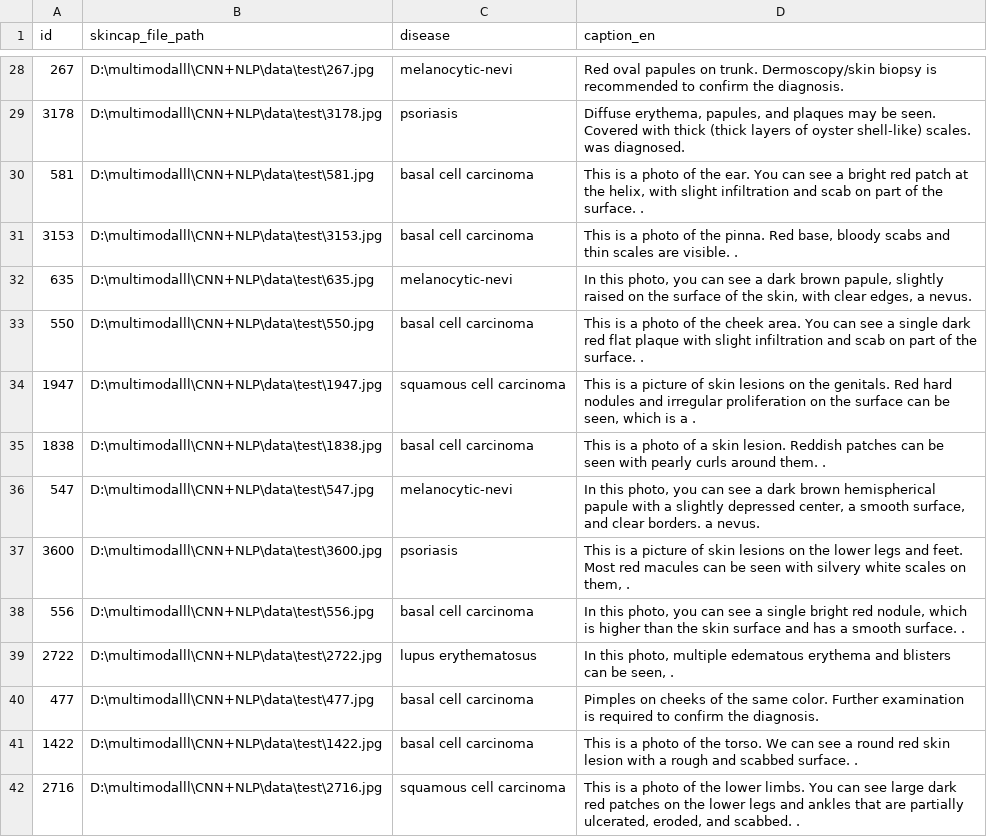
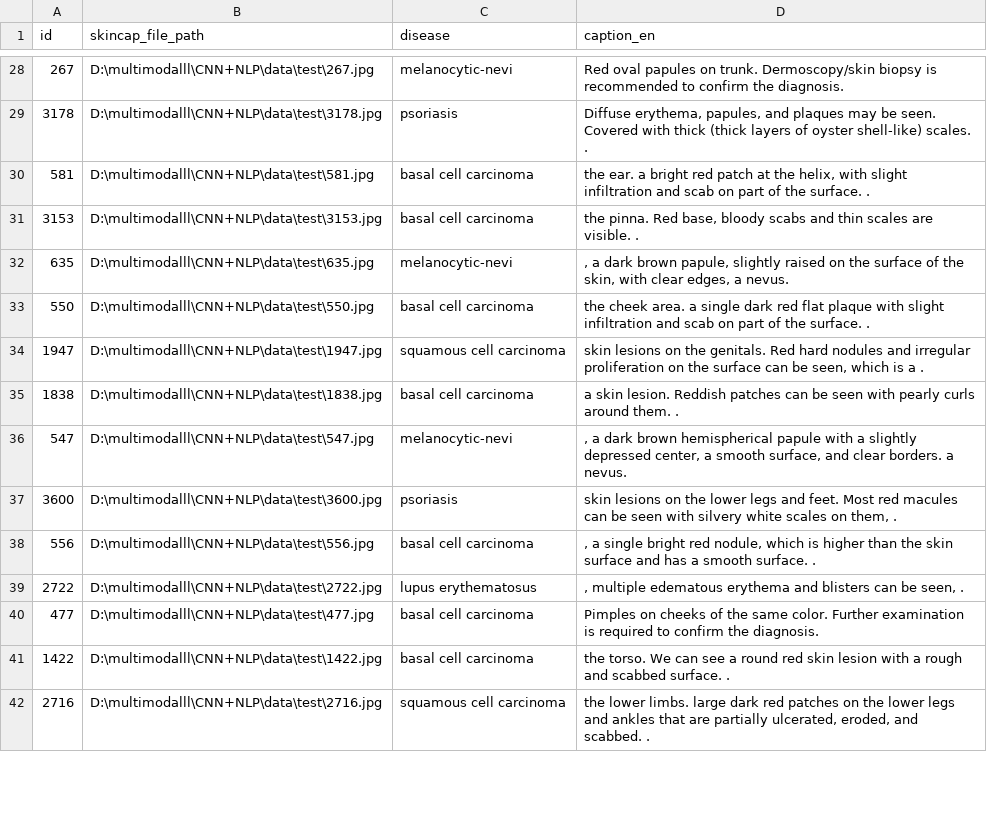
Before and after one commit to oriqqqqqqat/AI-model-CNN-NLPver2, a CSV file: test.csv, drawn as a sheet; only a part is shown, gaps mark what is left out; the diff covers the shown part only.

```diff
--- a/test.csv
+++ b/test.csv
@@ -28,15 +28,15 @@ id,skincap_file_path,disease,caption_en
 267,D:\multimodalll\CNN+NLP\data\test\267.jpg,melanocytic-nevi,Red oval papules on trunk. Dermoscopy/skin biopsy is recommended to confirm the diagnosis.
-3178,D:\multimodalll\CNN+NLP\data\test\3178.jpg,psoriasis,"Diffuse erythema, papules, and plaques may be seen. Covered with thick (thick layers of oyster shell-like) scales.  was diagnosed."
-581,D:\multimodalll\CNN+NLP\data\test\581.jpg,basal cell carcinoma,"This is a photo of the ear. You can see a bright red patch at the helix, with slight infiltration and scab on part of the surface.  ."
-3153,D:\multimodalll\CNN+NLP\data\test\3153.jpg,basal cell carcinoma,"This is a photo of the pinna. Red base, bloody scabs and thin scales are visible.  ."
-635,D:\multimodalll\CNN+NLP\data\test\635.jpg,melanocytic-nevi,"In this photo, you can see a dark brown papule, slightly raised on the surface of the skin, with clear edges,  a  nevus."
-550,D:\multimodalll\CNN+NLP\data\test\550.jpg,basal cell carcinoma,This is a photo of the cheek area. You can see a single dark red flat plaque with slight infiltration and scab on part of the surface.  .
-1947,D:\multimodalll\CNN+NLP\data\test\1947.jpg,squamous cell carcinoma,"This is a picture of skin lesions on the genitals. Red hard nodules and irregular proliferation on the surface can be seen, which is a  ."
-1838,D:\multimodalll\CNN+NLP\data\test\1838.jpg,basal cell carcinoma,This is a photo of a skin lesion. Reddish patches can be seen with pearly curls around them.  .
-547,D:\multimodalll\CNN+NLP\data\test\547.jpg,melanocytic-nevi,"In this photo, you can see a dark brown hemispherical papule with a slightly depressed center, a smooth surface, and clear borders.  a  nevus."
-3600,D:\multimodalll\CNN+NLP\data\test\3600.jpg,psoriasis,"This is a picture of skin lesions on the lower legs and feet. Most red macules can be seen with silvery white scales on them,  ."
-556,D:\multimodalll\CNN+NLP\data\test\556.jpg,basal cell carcinoma,"In this photo, you can see a single bright red nodule, which is higher than the skin surface and has a smooth surface.  ."
-2722,D:\multimodalll\CNN+NLP\data\test\2722.jpg,lupus erythematosus,"In this photo, multiple edematous erythema and blisters can be seen,  ."
+3178,D:\multimodalll\CNN+NLP\data\test\3178.jpg,psoriasis,"Diffuse erythema, papules, and plaques may be seen. Covered with thick (thick layers of oyster shell-like) scales.  ."
+581,D:\multimodalll\CNN+NLP\data\test\581.jpg,basal cell carcinoma," the ear.  a bright red patch at the helix, with slight infiltration and scab on part of the surface.  ."
+3153,D:\multimodalll\CNN+NLP\data\test\3153.jpg,basal cell carcinoma," the pinna. Red base, bloody scabs and thin scales are visible.  ."
+635,D:\multimodalll\CNN+NLP\data\test\635.jpg,melanocytic-nevi,",  a dark brown papule, slightly raised on the surface of the skin, with clear edges,  a  nevus."
+550,D:\multimodalll\CNN+NLP\data\test\550.jpg,basal cell carcinoma, the cheek area.  a single dark red flat plaque with slight infiltration and scab on part of the surface.  .
+1947,D:\multimodalll\CNN+NLP\data\test\1947.jpg,squamous cell carcinoma," skin lesions on the genitals. Red hard nodules and irregular proliferation on the surface can be seen, which is a  ."
+1838,D:\multimodalll\CNN+NLP\data\test\1838.jpg,basal cell carcinoma, a skin lesion. Reddish patches can be seen with pearly curls around them.  .
+547,D:\multimodalll\CNN+NLP\data\test\547.jpg,melanocytic-nevi,",  a dark brown hemispherical papule with a slightly depressed center, a smooth surface, and clear borders.  a  nevus."
+3600,D:\multimodalll\CNN+NLP\data\test\3600.jpg,psoriasis," skin lesions on the lower legs and feet. Most red macules can be seen with silvery white scales on them,  ."
+556,D:\multimodalll\CNN+NLP\data\test\556.jpg,basal cell carcinoma,",  a single bright red nodule, which is higher than the skin surface and has a smooth surface.  ."
+2722,D:\multimodalll\CNN+NLP\data\test\2722.jpg,lupus erythematosus,", multiple edematous erythema and blisters can be seen,  ."
 477,D:\multimodalll\CNN+NLP\data\test\477.jpg,basal cell carcinoma,Pimples on cheeks of the same color. Further examination is required to confirm the diagnosis.
-1422,D:\multimodalll\CNN+NLP\data\test\1422.jpg,basal cell carcinoma,This is a photo of the torso. We can see a round red skin lesion with a rough and scabbed surface.  .
-2716,D:\multimodalll\CNN+NLP\data\test\2716.jpg,squamous cell carcinoma,"This is a photo of the lower limbs. You can see large dark red patches on the lower legs and ankles that are partially ulcerated, eroded, and scabbed.  ."
+1422,D:\multimodalll\CNN+NLP\data\test\1422.jpg,basal cell carcinoma, the torso. We can see a round red skin lesion with a rough and scabbed surface.  .
+2716,D:\multimodalll\CNN+NLP\data\test\2716.jpg,squamous cell carcinoma," the lower limbs.  large dark red patches on the lower legs and ankles that are partially ulcerated, eroded, and scabbed.  ."
```
Also changed, not shown: 37 edited cells elsewhere in this file, train.csv, val.csv.
